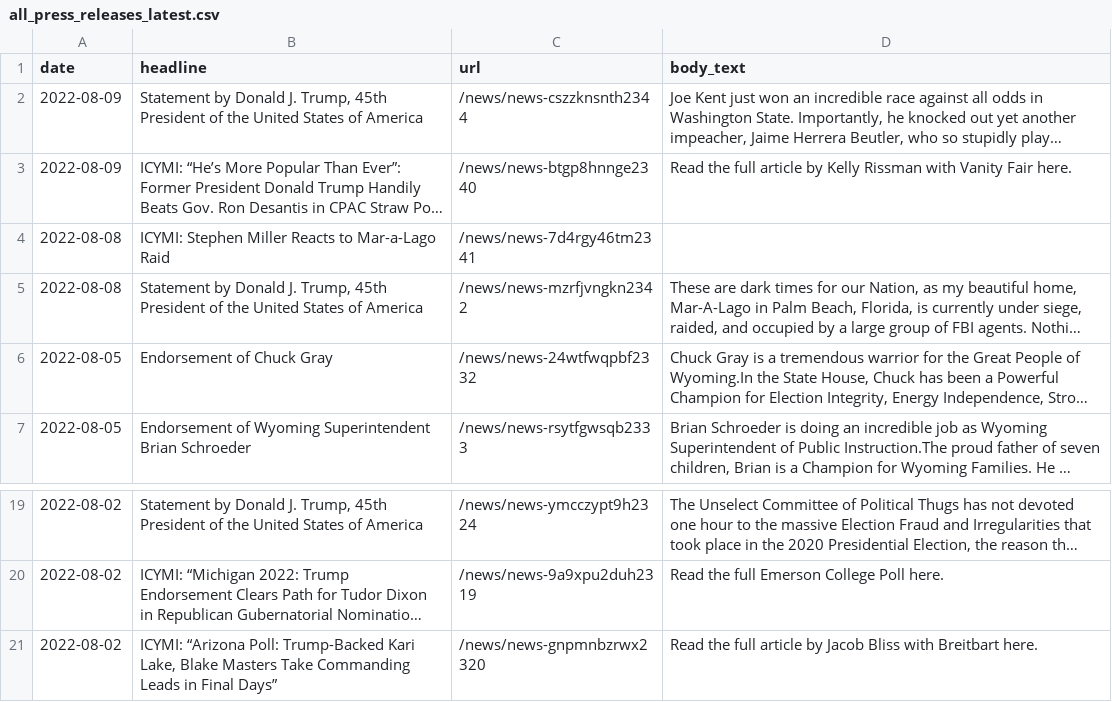
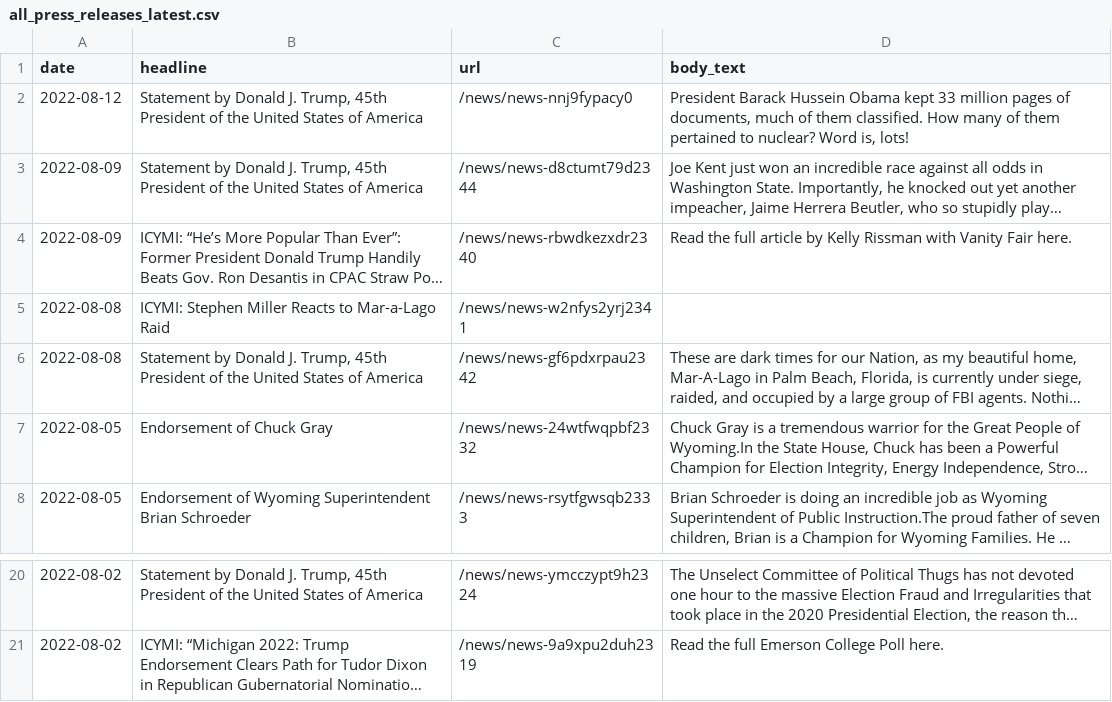
Before and after one commit to gridviz/trump-releases, a CSV file: data/processed/all_press_releases_latest.csv, drawn as a sheet; only a part is shown, gaps mark what is left out; long unchanged cells end in …; removed rows and columns are numbered as before the commit, all else as after; the diff names each change by its address in the sheet, - before the commit and + after, or states it on an @@ line.

```diff
--- a/data/processed/all_press_releases_latest.csv
+++ b/data/processed/all_press_releases_latest.csv
+row 2: 2022-08-12 | Statement by Donald J. Trump, 45th President of the United States of America | /news/news-nnj9fypacy0 | President Barack Hussein Obama kept 33 million pages of documents, much of them classified. How many of them pertained to nuclear? Word is, lots!
-C3 (url): /news/news-cszzknsnth2344
+C3 (url): /news/news-d8ctumt79d2344
-C4 (url): /news/news-btgp8hnnge2340
+C4 (url): /news/news-rbwdkezxdr2340
-C5 (url): /news/news-7d4rgy46tm2341
+C5 (url): /news/news-w2nfys2yrj2341
-C6 (url): /news/news-mzrfjvngkn2342
+C6 (url): /news/news-gf6pdxrpau2342
-row 21: 2022-08-02 | ICYMI: “Arizona Poll: Trump-Backed Kari Lake, Blake Masters Take Commanding Leads in Final Days” | /news/news-gnpmnbzrwx2320 | Read the full article by Jacob Bliss with Breitbart here.
```
Also changed, not shown: data/all_endorsements_urls.csv, 1 other file.
